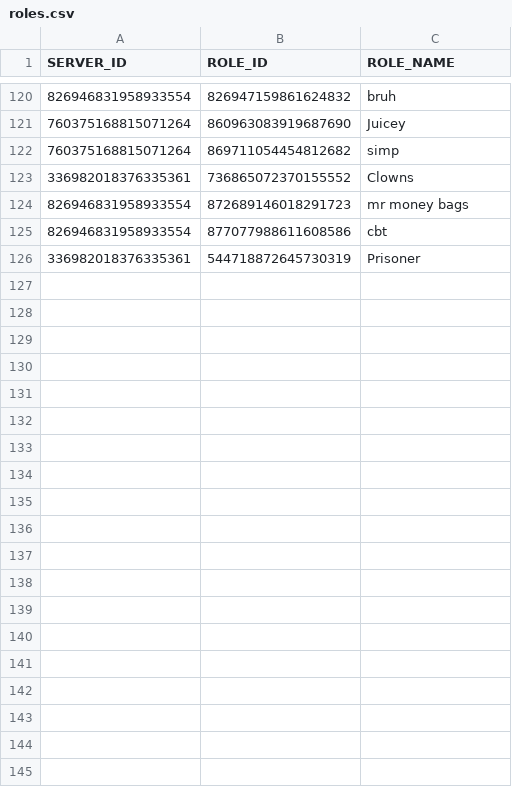
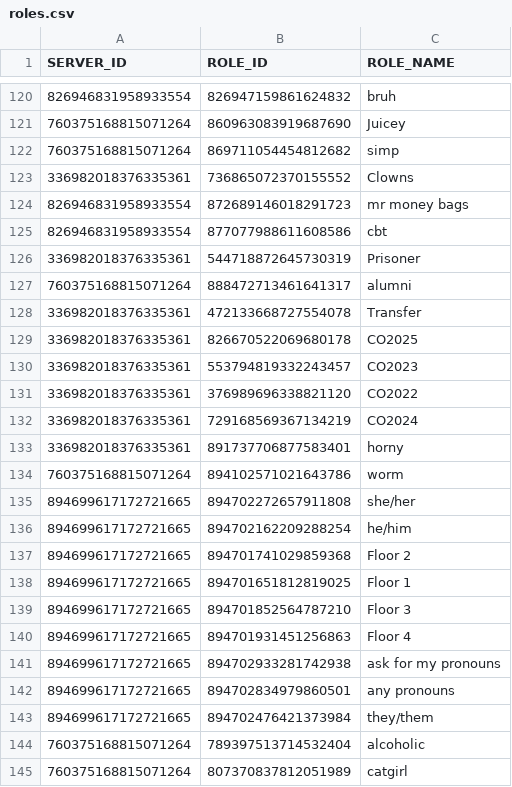
Before and after one commit to AlbinoGiraffe/albinobot, a CSV file: roles.csv, drawn as a sheet; only a part is shown, gaps mark what is left out.

```diff
--- a/roles.csv
+++ b/roles.csv
@@ -126 +126,20 @@ SERVER_ID,ROLE_ID,ROLE_NAME
 336982018376335361,544718872645730319,Prisoner
+760375168815071264,888472713461641317,alumni
+336982018376335361,472133668727554078,Transfer
+336982018376335361,826670522069680178,CO2025
+336982018376335361,553794819332243457,CO2023
+336982018376335361,376989696338821120,CO2022
+336982018376335361,729168569367134219,CO2024
+336982018376335361,891737706877583401,horny
+760375168815071264,894102571021643786,worm
+894699617172721665,894702272657911808,she/her
+894699617172721665,894702162209288254,he/him
+894699617172721665,894701741029859368,Floor 2
+894699617172721665,894701651812819025,Floor 1
+894699617172721665,894701852564787210,Floor 3
+894699617172721665,894701931451256863,Floor 4
+894699617172721665,894702933281742938,ask for my pronouns
+894699617172721665,894702834979860501,any pronouns
+894699617172721665,894702476421373984,they/them
+760375168815071264,789397513714532404,alcoholic
+760375168815071264,807370837812051989,catgirl
```
Also changed, not shown: socialcredit.csv, stars.csv.
